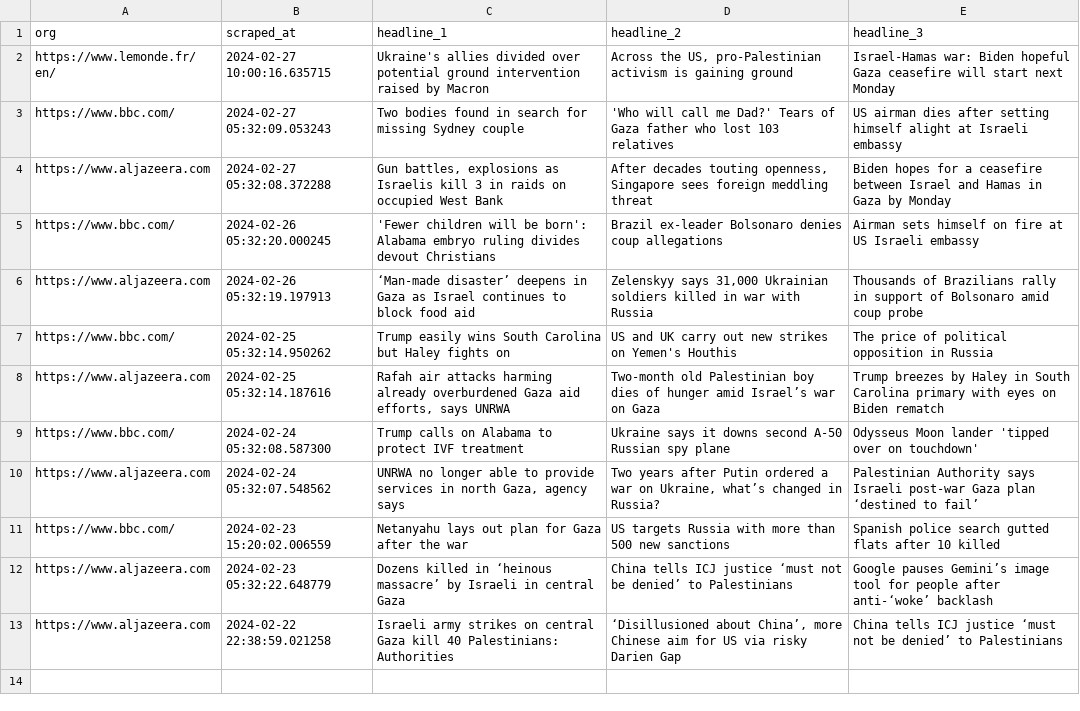
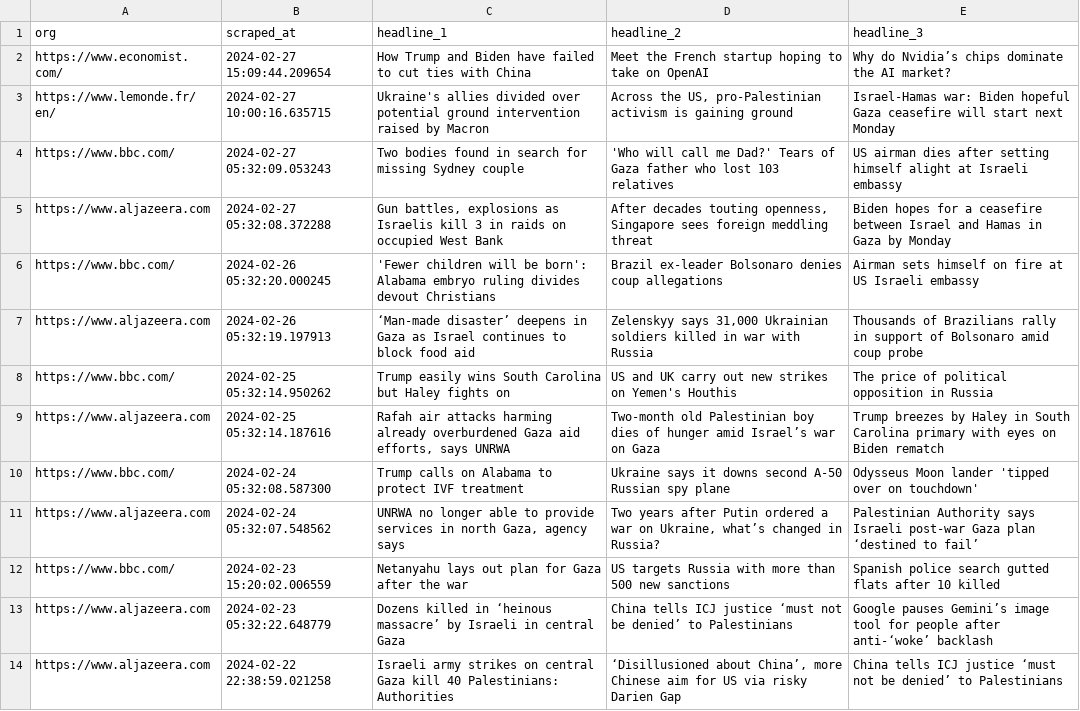
Before and after one commit to raphaelletseng/news_autoscraper, a CSV file: updated_headlines.csv, drawn as a sheet; the diff names each change by its address in the sheet, - before the commit and + after, or states it on an @@ line.

Commit message:
add the economist

```diff
--- a/updated_headlines.csv
+++ b/updated_headlines.csv
+row 2: https://www.economist.com/ | 2024-02-27 15:09:44.209654 | How Trump and Biden have failed to cut ties with China | Meet the French startup hoping to take on OpenAI | Why do Nvidia’s chips dominate the AI market?
```
Also changed, not shown: 3 other files.
